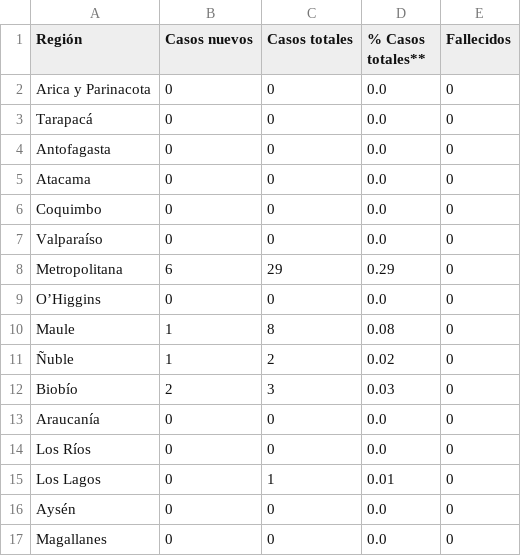
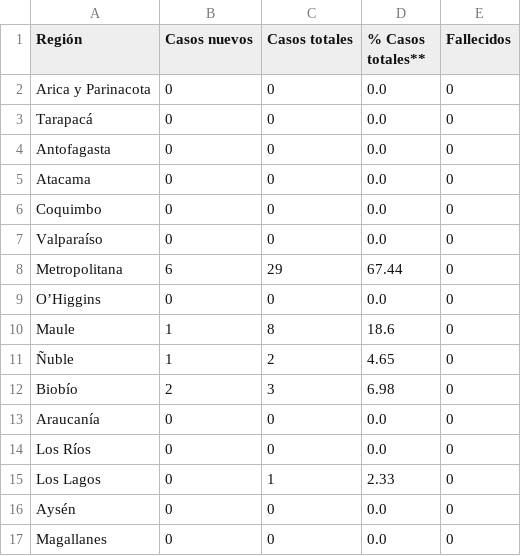
Before and after one commit to White-Mask/COVID-19-Chile-Coronavirus, a CSV file: Database (CSV)/Dataset diarios/Casos_COVID-19_Chile_2020-03-13.csv, drawn as a sheet.

```diff
--- a/Database (CSV)/Dataset diarios/Casos_COVID-19_Chile_2020-03-13.csv
+++ b/Database (CSV)/Dataset diarios/Casos_COVID-19_Chile_2020-03-13.csv
@@ -7,10 +7,10 @@ Coquimbo,0,0,0.0,0
 Valparaíso,0,0,0.0,0
-Metropolitana,6,29,0.29,0
+Metropolitana,6,29,67.44,0
 O’Higgins,0,0,0.0,0
-Maule,1,8,0.08,0
-Ñuble,1,2,0.02,0
-Biobío,2,3,0.03,0
+Maule,1,8,18.6,0
+Ñuble,1,2,4.65,0
+Biobío,2,3,6.98,0
 Araucanía,0,0,0.0,0
 Los Ríos,0,0,0.0,0
-Los Lagos,0,1,0.01,0
+Los Lagos,0,1,2.33,0
 Aysén,0,0,0.0,0
```
Also changed, not shown: Database (CSV)/Dataset diarios/Casos_COVID-19_Chile_2020-03-03.csv, Database (CSV)/Dataset diarios/Casos_COVID-19_Chile_2020-03-10.csv, 8 other files.
